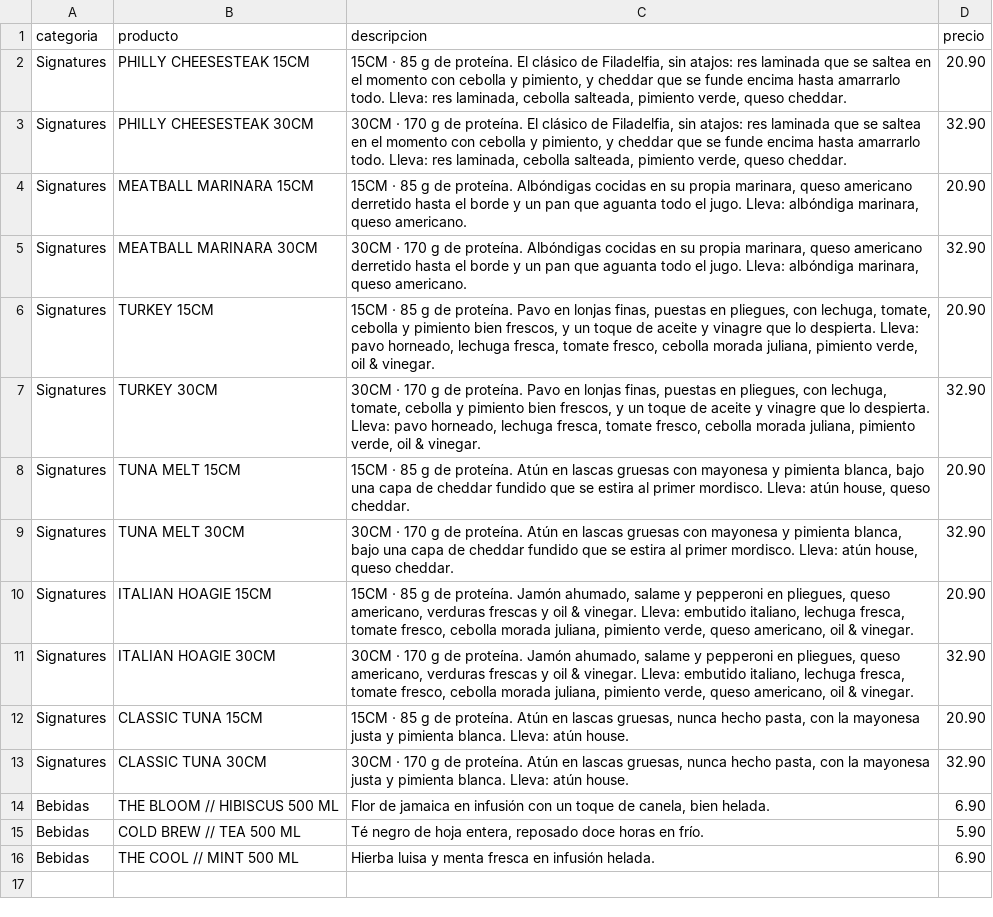
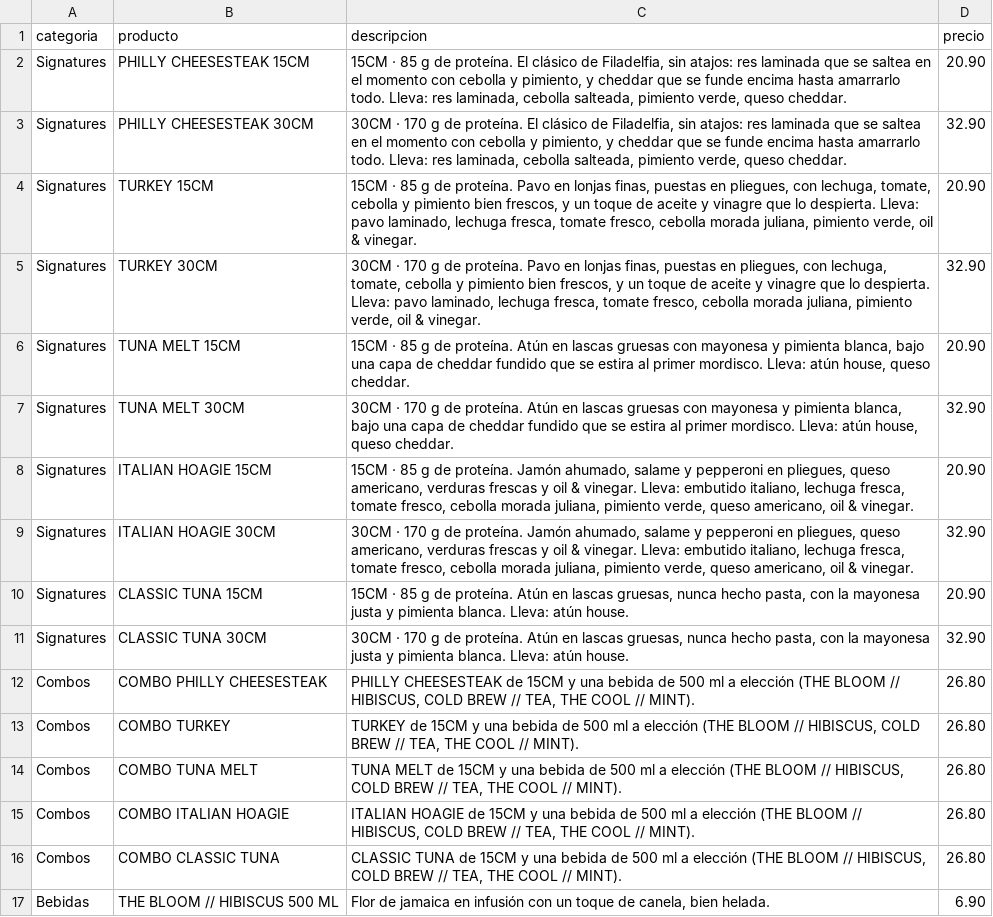
Before and after one commit to raganarok95-hash/Sndwch, a CSV file: docs/apps/pedidosya/carta.csv, drawn as a sheet; only a part is shown; the shorter side is filled out with more unchanged rows.

```diff
--- a/docs/apps/pedidosya/carta.csv
+++ b/docs/apps/pedidosya/carta.csv
@@ -3,6 +3,4 @@ Signatures;PHILLY CHEESESTEAK 15CM;15CM · 85 g de proteína. El clásico de Fil
 Signatures;PHILLY CHEESESTEAK 30CM;30CM · 170 g de proteína. El clásico de Filadelfia, sin atajos: res laminada que se saltea en el momento con cebolla y pimiento, y cheddar que se funde encima hasta amarrarlo todo. Lleva: res laminada, cebolla salteada, pimiento verde, queso cheddar.;32.90
-Signatures;MEATBALL MARINARA 15CM;15CM · 85 g de proteína. Albóndigas cocidas en su propia marinara, queso americano derretido hasta el borde y un pan que aguanta todo el jugo. Lleva: albóndiga marinara, queso americano.;20.90
-Signatures;MEATBALL MARINARA 30CM;30CM · 170 g de proteína. Albóndigas cocidas en su propia marinara, queso americano derretido hasta el borde y un pan que aguanta todo el jugo. Lleva: albóndiga marinara, queso americano.;32.90
-Signatures;TURKEY 15CM;15CM · 85 g de proteína. Pavo en lonjas finas, puestas en pliegues, con lechuga, tomate, cebolla y pimiento bien frescos, y un toque de aceite y vinagre que lo despierta. Lleva: pavo horneado, lechuga fresca, tomate fresco, cebolla morada juliana, pimiento verde, oil & vinegar.;20.90
-Signatures;TURKEY 30CM;30CM · 170 g de proteína. Pavo en lonjas finas, puestas en pliegues, con lechuga, tomate, cebolla y pimiento bien frescos, y un toque de aceite y vinagre que lo despierta. Lleva: pavo horneado, lechuga fresca, tomate fresco, cebolla morada juliana, pimiento verde, oil & vinegar.;32.90
+Signatures;TURKEY 15CM;15CM · 85 g de proteína. Pavo en lonjas finas, puestas en pliegues, con lechuga, tomate, cebolla y pimiento bien frescos, y un toque de aceite y vinagre que lo despierta. Lleva: pavo laminado, lechuga fresca, tomate fresco, cebolla morada juliana, pimiento verde, oil & vinegar.;20.90
+Signatures;TURKEY 30CM;30CM · 170 g de proteína. Pavo en lonjas finas, puestas en pliegues, con lechuga, tomate, cebolla y pimiento bien frescos, y un toque de aceite y vinagre que lo despierta. Lleva: pavo laminado, lechuga fresca, tomate fresco, cebolla morada juliana, pimiento verde, oil & vinegar.;32.90
 Signatures;TUNA MELT 15CM;15CM · 85 g de proteína. Atún en lascas gruesas con mayonesa y pimienta blanca, bajo una capa de cheddar fundido que se estira al primer mordisco. Lleva: atún house, queso cheddar.;20.90
@@ -13,2 +11,7 @@ Signatures;CLASSIC TUNA 15CM;15CM · 85 g de proteína. Atún en lascas gruesas,
 Signatures;CLASSIC TUNA 30CM;30CM · 170 g de proteína. Atún en lascas gruesas, nunca hecho pasta, con la mayonesa justa y pimienta blanca. Lleva: atún house.;32.90
+Combos;COMBO PHILLY CHEESESTEAK;PHILLY CHEESESTEAK de 15CM y una bebida de 500 ml a elección (THE BLOOM // HIBISCUS, COLD BREW // TEA, THE COOL // MINT).;26.80
+Combos;COMBO TURKEY;TURKEY de 15CM y una bebida de 500 ml a elección (THE BLOOM // HIBISCUS, COLD BREW // TEA, THE COOL // MINT).;26.80
+Combos;COMBO TUNA MELT;TUNA MELT de 15CM y una bebida de 500 ml a elección (THE BLOOM // HIBISCUS, COLD BREW // TEA, THE COOL // MINT).;26.80
+Combos;COMBO ITALIAN HOAGIE;ITALIAN HOAGIE de 15CM y una bebida de 500 ml a elección (THE BLOOM // HIBISCUS, COLD BREW // TEA, THE COOL // MINT).;26.80
+Combos;COMBO CLASSIC TUNA;CLASSIC TUNA de 15CM y una bebida de 500 ml a elección (THE BLOOM // HIBISCUS, COLD BREW // TEA, THE COOL // MINT).;26.80
 Bebidas;THE BLOOM // HIBISCUS 500 ML;Flor de jamaica en infusión con un toque de canela, bien helada.;6.90
```
Also changed, not shown: 3 other files.
